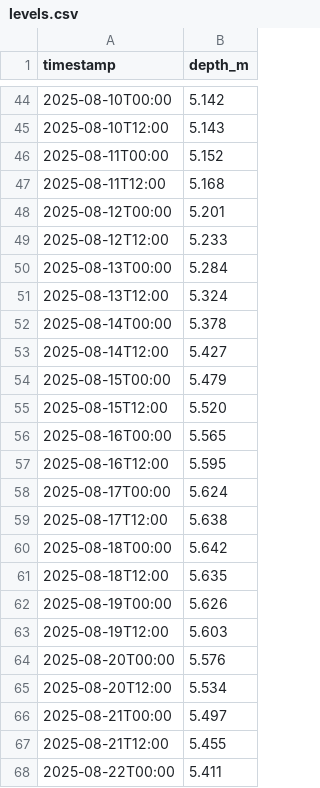
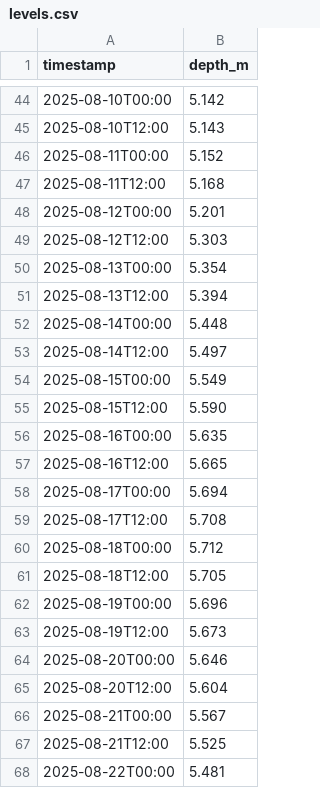
Before and after one commit to ampope92-hub/bore_drawdown, a CSV file: environment/data/levels.csv, drawn as a sheet; only a part is shown, gaps mark what is left out.

```diff
--- a/environment/data/levels.csv
+++ b/environment/data/levels.csv
@@ -48,21 +48,21 @@ timestamp,depth_m
 2025-08-12T00:00,5.201
-2025-08-12T12:00,5.233
-2025-08-13T00:00,5.284
-2025-08-13T12:00,5.324
-2025-08-14T00:00,5.378
-2025-08-14T12:00,5.427
-2025-08-15T00:00,5.479
-2025-08-15T12:00,5.520
-2025-08-16T00:00,5.565
-2025-08-16T12:00,5.595
-2025-08-17T00:00,5.624
-2025-08-17T12:00,5.638
-2025-08-18T00:00,5.642
-2025-08-18T12:00,5.635
-2025-08-19T00:00,5.626
-2025-08-19T12:00,5.603
-2025-08-20T00:00,5.576
-2025-08-20T12:00,5.534
-2025-08-21T00:00,5.497
-2025-08-21T12:00,5.455
-2025-08-22T00:00,5.411
+2025-08-12T12:00,5.303
+2025-08-13T00:00,5.354
+2025-08-13T12:00,5.394
+2025-08-14T00:00,5.448
+2025-08-14T12:00,5.497
+2025-08-15T00:00,5.549
+2025-08-15T12:00,5.590
+2025-08-16T00:00,5.635
+2025-08-16T12:00,5.665
+2025-08-17T00:00,5.694
+2025-08-17T12:00,5.708
+2025-08-18T00:00,5.712
+2025-08-18T12:00,5.705
+2025-08-19T00:00,5.696
+2025-08-19T12:00,5.673
+2025-08-20T00:00,5.646
+2025-08-20T12:00,5.604
+2025-08-21T00:00,5.567
+2025-08-21T12:00,5.525
+2025-08-22T00:00,5.481
```
Also changed, not shown: 14 other files.
